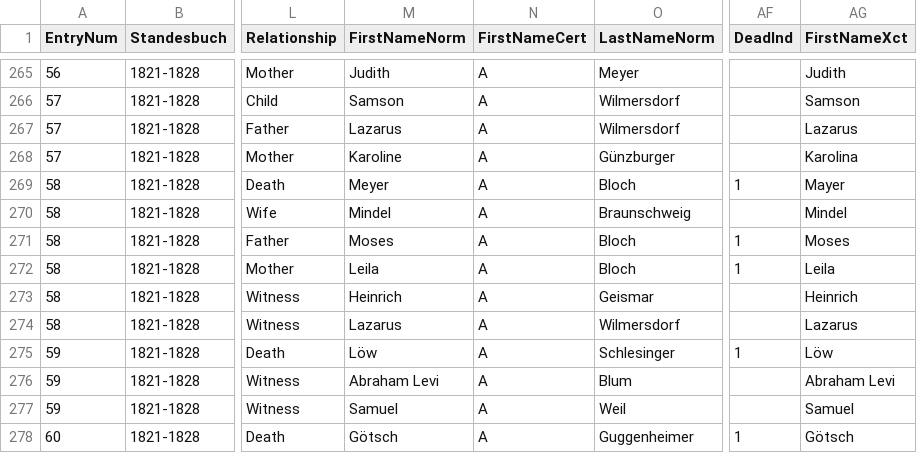
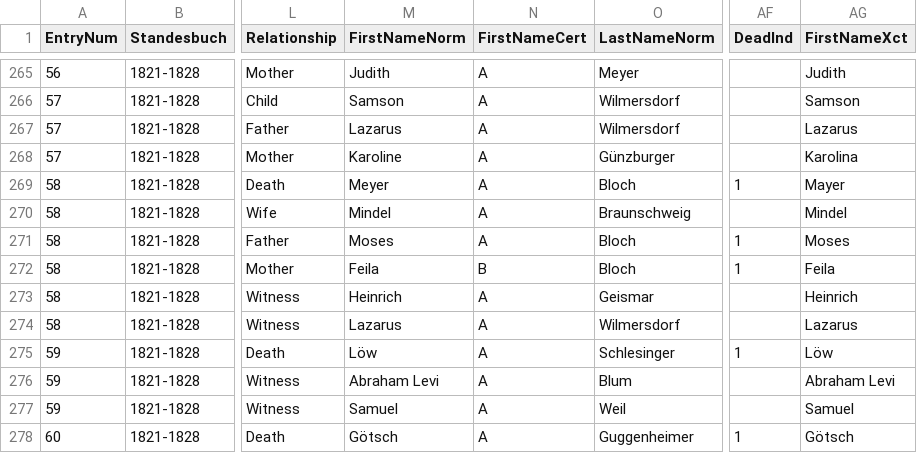
Before and after one commit to djwile/ihringen, a CSV file: data/ihringen_database-csv.csv, drawn as a sheet; only a part is shown, gaps mark what is left out; the diff names each change by its address in the sheet, - before the commit and + after, or states it on an @@ line.

Commit message:
Update ihringen_database-csv.csv
small data update

```diff
--- a/data/ihringen_database-csv.csv
+++ b/data/ihringen_database-csv.csv
-M272 (FirstNameNorm): Leila
+M272 (FirstNameNorm): Feila
-N272 (FirstNameCert): A
+N272 (FirstNameCert): B
-AG272 (FirstNameXct): Leila
+AG272 (FirstNameXct): Feila
```
